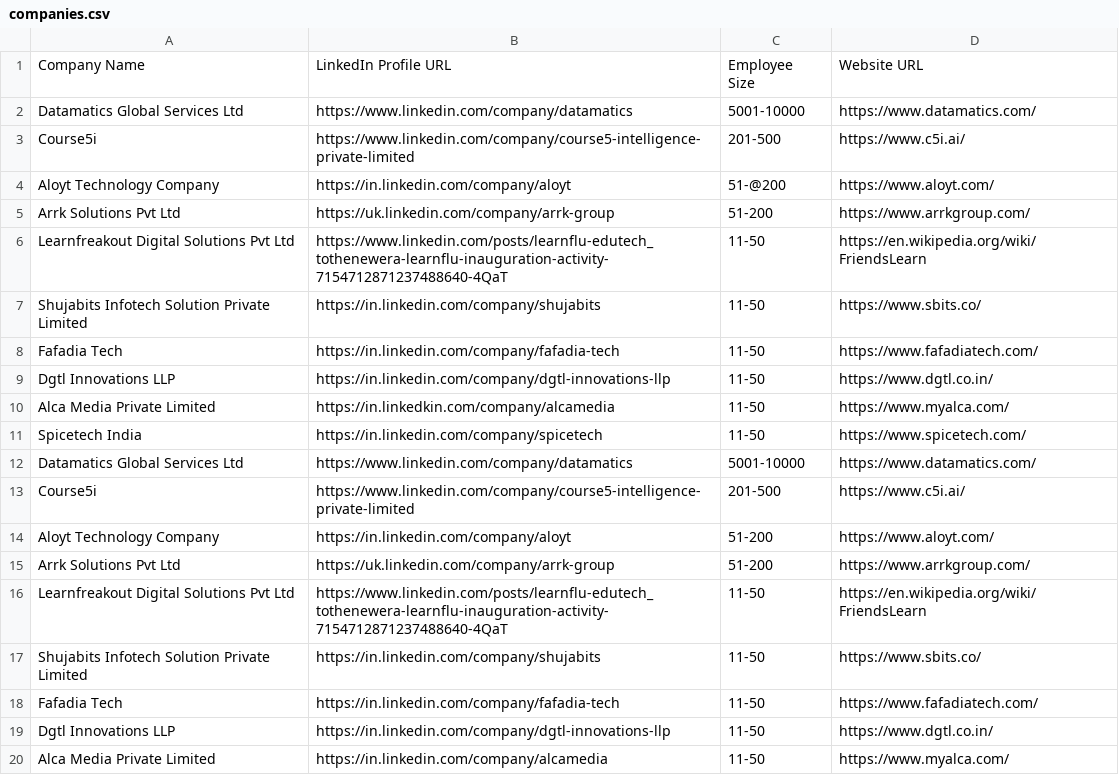
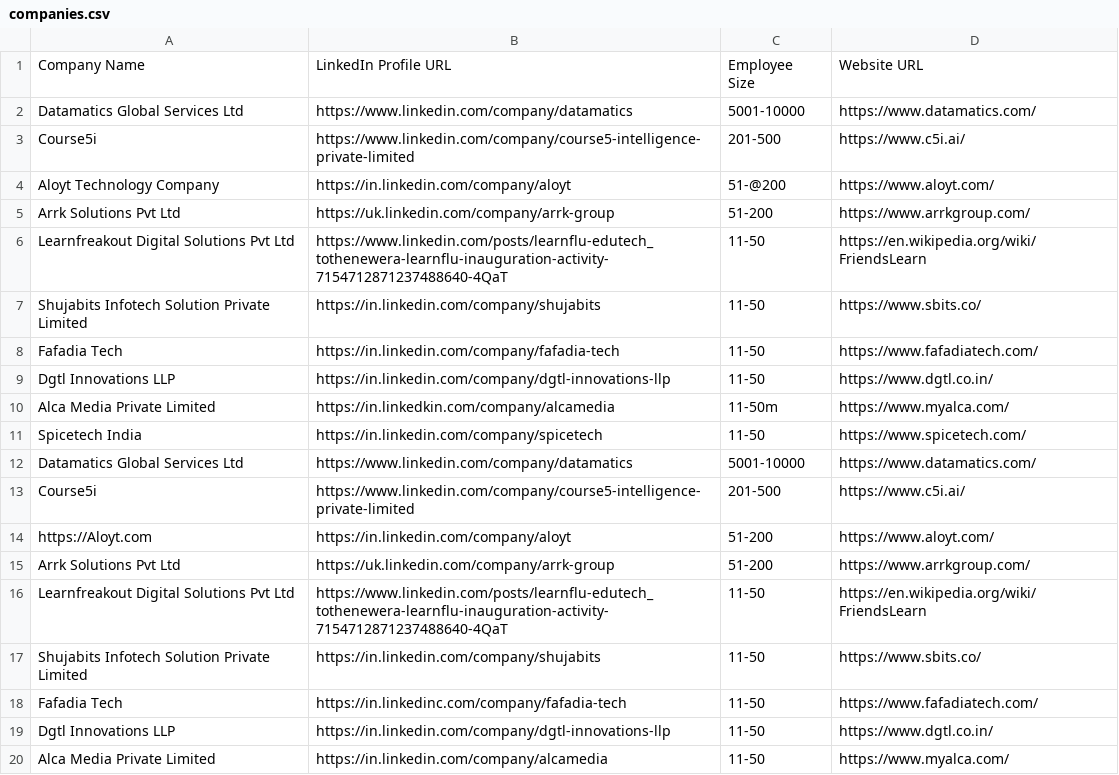
Before and after one commit to gliese-sketch/leadsyncapp, a CSV file: companies.csv, drawn as a sheet.

```diff
--- a/companies.csv
+++ b/companies.csv
@@ -9,3 +9,3 @@ Fafadia Tech,https://in.linkedin.com/company/fafadia-tech,11-50,https://www.fafa
 Dgtl Innovations LLP,https://in.linkedin.com/company/dgtl-innovations-llp,11-50,https://www.dgtl.co.in/
-Alca Media Private Limited,https://in.linkedkin.com/company/alcamedia,11-50,https://www.myalca.com/
+Alca Media Private Limited,https://in.linkedkin.com/company/alcamedia,11-50m,https://www.myalca.com/
 Spicetech India,https://in.linkedin.com/company/spicetech,11-50,https://www.spicetech.com/
@@ -13,3 +13,3 @@ Datamatics Global Services Ltd,https://www.linkedin.com/company/datamatics,5001-
 Course5i,https://www.linkedin.com/company/course5-intelligence-private-limited,201-500,https://www.c5i.ai/
-Aloyt Technology Company,https://in.linkedin.com/company/aloyt,51-200,https://www.aloyt.com/
+https://Aloyt.com,https://in.linkedin.com/company/aloyt,51-200,https://www.aloyt.com/
 Arrk Solutions Pvt Ltd,https://uk.linkedin.com/company/arrk-group,51-200,https://www.arrkgroup.com/
@@ -17,3 +17,3 @@ Learnfreakout Digital Solutions Pvt Ltd,https://www.linkedin.com/posts/learnflu-
 Shujabits Infotech Solution Private Limited,https://in.linkedin.com/company/shujabits,11-50,https://www.sbits.co/
-Fafadia Tech,https://in.linkedin.com/company/fafadia-tech,11-50,https://www.fafadiatech.com/
+Fafadia Tech,https://in.linkedinc.com/company/fafadia-tech,11-50,https://www.fafadiatech.com/
 Dgtl Innovations LLP,https://in.linkedin.com/company/dgtl-innovations-llp,11-50,https://www.dgtl.co.in/
```
Also changed, not shown: 3 other files.
